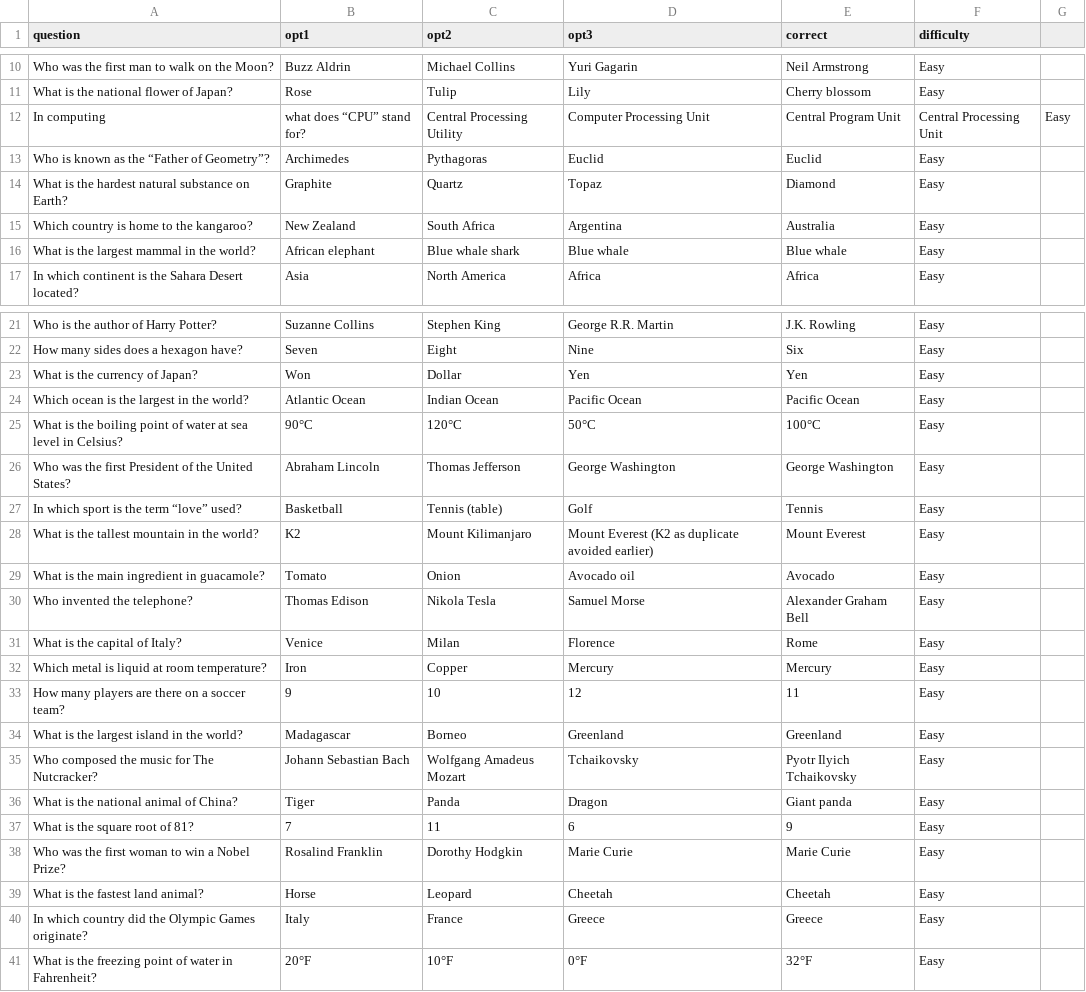
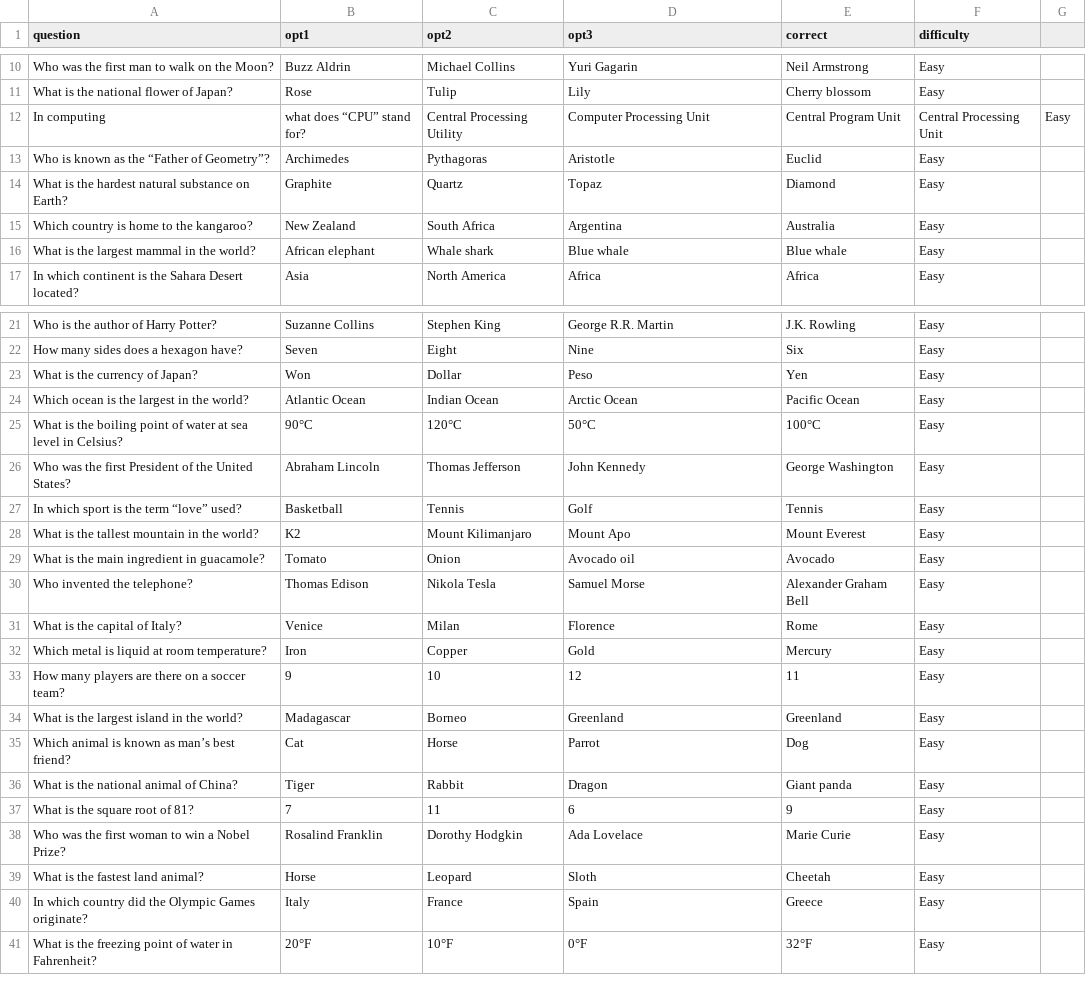
Before and after one commit to manelaaa26/mms146-GroupO, a CSV file: questions-group-o-Sheet1.csv, drawn as a sheet; only a part is shown, gaps mark what is left out; the diff covers the shown part only.

Commit message:
Update questions-group-o-Sheet1.csv

```diff
--- a/questions-group-o-Sheet1.csv
+++ b/questions-group-o-Sheet1.csv
@@ -12,6 +12,6 @@ What is the national flower of Japan?,Rose,Tulip,Lily,Cherry blossom,Easy
 In computing, what does “CPU” stand for?,Central Processing Utility,Computer Processing Unit,Central Program Unit,Central Processing Unit,Easy
-Who is known as the “Father of Geometry”?,Archimedes,Pythagoras,Euclid,Euclid,Easy
+Who is known as the “Father of Geometry”?,Archimedes,Pythagoras,Aristotle,Euclid,Easy
 What is the hardest natural substance on Earth?,Graphite,Quartz,Topaz,Diamond,Easy
 Which country is home to the kangaroo?,New Zealand,South Africa,Argentina,Australia,Easy
-What is the largest mammal in the world?,African elephant,Blue whale shark,Blue whale,Blue whale,Easy
+What is the largest mammal in the world?,African elephant,Whale shark,Blue whale,Blue whale,Easy
 In which continent is the Sahara Desert located?,Asia,North America,Africa,Africa,Easy
@@ -22,8 +22,8 @@ Who is the author of Harry Potter?,Suzanne Collins,Stephen King,George R.R. Mart
 How many sides does a hexagon have?,Seven,Eight,Nine,Six,Easy
-What is the currency of Japan?,Won,Dollar,Yen,Yen,Easy
-Which ocean is the largest in the world?,Atlantic Ocean,Indian Ocean,Pacific Ocean,Pacific Ocean,Easy
+What is the currency of Japan?,Won,Dollar,Peso,Yen,Easy
+Which ocean is the largest in the world?,Atlantic Ocean,Indian Ocean,Arctic Ocean,Pacific Ocean,Easy
 What is the boiling point of water at sea level in Celsius?,90°C,120°C,50°C,100°C,Easy
-Who was the first President of the United States?,Abraham Lincoln,Thomas Jefferson,George Washington,George Washington,Easy
-In which sport is the term “love” used?,Basketball,Tennis (table),Golf,Tennis,Easy
-What is the tallest mountain in the world?,K2,Mount Kilimanjaro,Mount Everest (K2 as duplicate avoided earlier),Mount Everest,Easy
+Who was the first President of the United States?,Abraham Lincoln,Thomas Jefferson,John Kennedy,George Washington,Easy
+In which sport is the term “love” used?,Basketball,Tennis,Golf,Tennis,Easy
+What is the tallest mountain in the world?,K2,Mount Kilimanjaro,Mount Apo,Mount Everest,Easy
 What is the main ingredient in guacamole?,Tomato,Onion,Avocado oil,Avocado,Easy
@@ -31,11 +31,11 @@ Who invented the telephone?,Thomas Edison,Nikola Tesla,Samuel Morse,Alexander Gr
 What is the capital of Italy?,Venice,Milan,Florence,Rome,Easy
-Which metal is liquid at room temperature?,Iron,Copper,Mercury,Mercury,Easy
+Which metal is liquid at room temperature?,Iron,Copper,Gold,Mercury,Easy
 How many players are there on a soccer team?,9,10,12,11,Easy
 What is the largest island in the world?,Madagascar,Borneo,Greenland,Greenland,Easy
-Who composed the music for The Nutcracker?,Johann Sebastian Bach,Wolfgang Amadeus Mozart,Tchaikovsky,Pyotr Ilyich Tchaikovsky,Easy
-What is the national animal of China?,Tiger,Panda,Dragon,Giant panda,Easy
+Which animal is known as man’s best friend?,Cat,Horse,Parrot,Dog,Easy
+What is the national animal of China?,Tiger,Rabbit,Dragon,Giant panda,Easy
 What is the square root of 81?,7,11,6,9,Easy
-Who was the first woman to win a Nobel Prize?,Rosalind Franklin,Dorothy Hodgkin,Marie Curie,Marie Curie,Easy
-What is the fastest land animal?,Horse,Leopard,Cheetah,Cheetah,Easy
-In which country did the Olympic Games originate?,Italy,France,Greece,Greece,Easy
+Who was the first woman to win a Nobel Prize?,Rosalind Franklin,Dorothy Hodgkin,Ada Lovelace,Marie Curie,Easy
+What is the fastest land animal?,Horse,Leopard,Sloth,Cheetah,Easy
+In which country did the Olympic Games originate?,Italy,France,Spain,Greece,Easy
 What is the freezing point of water in Fahrenheit?,20°F,10°F,0°F,32°F,Easy
```
Also changed, not shown: 3 edited cells elsewhere in this file.
